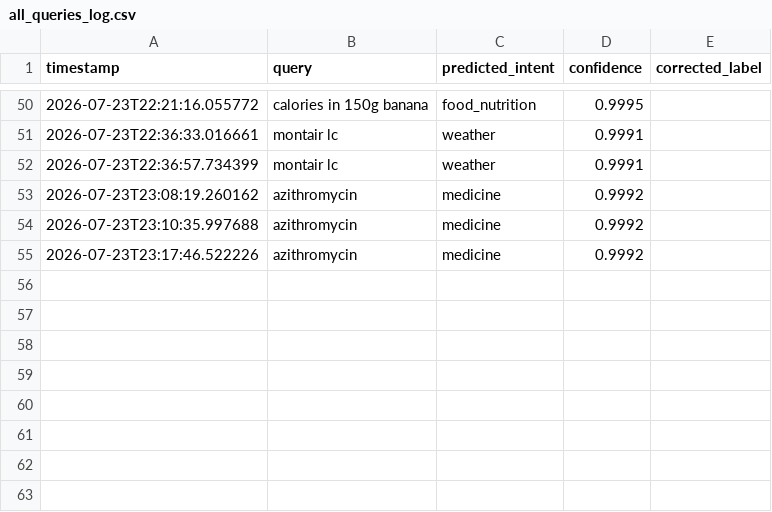
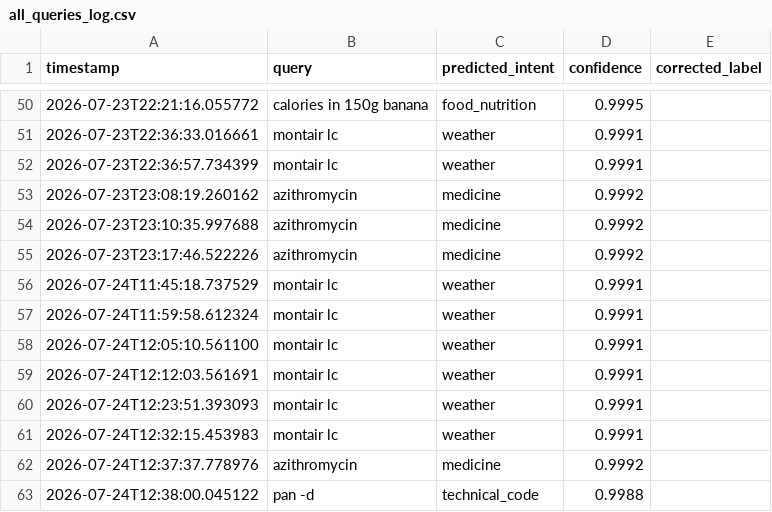
Before and after one commit to suhanideepakagrawat/InfoByte-v3, a CSV file: backend/all_queries_log.csv, drawn as a sheet; only a part is shown, gaps mark what is left out.

```diff
--- a/backend/all_queries_log.csv
+++ b/backend/all_queries_log.csv
@@ -55 +55,9 @@ timestamp,query,predicted_intent,confidence,corrected_label
 2026-07-23T23:17:46.522226,azithromycin,medicine,0.9992,
+2026-07-24T11:45:18.737529,montair lc,weather,0.9991,
+2026-07-24T11:59:58.612324,montair lc,weather,0.9991,
+2026-07-24T12:05:10.561100,montair lc,weather,0.9991,
+2026-07-24T12:12:03.561691,montair lc,weather,0.9991,
+2026-07-24T12:23:51.393093,montair lc,weather,0.9991,
+2026-07-24T12:32:15.453983,montair lc,weather,0.9991,
+2026-07-24T12:37:37.778976,azithromycin,medicine,0.9992,
+2026-07-24T12:38:00.045122,pan -d,technical_code,0.9988,
```
Also changed, not shown: 5 other files.
